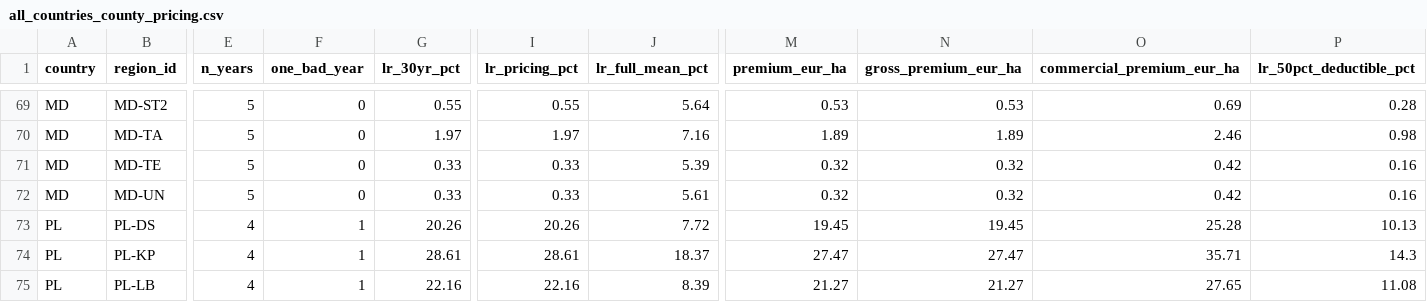
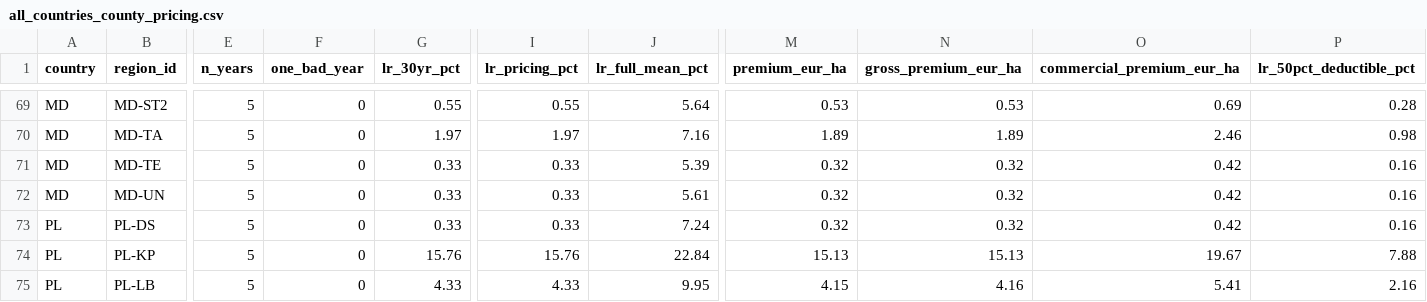
Before and after one commit to digifarmio/wosr, a CSV file: pricing/all_countries_county_pricing.csv, drawn as a sheet; only a part is shown, gaps mark what is left out; the diff covers the shown part only; the diff names each change by its address in the sheet, - before the commit and + after, or states it on an @@ line.

```diff
--- a/pricing/all_countries_county_pricing.csv
+++ b/pricing/all_countries_county_pricing.csv
-E73:E75 (n_years): 4
+E73:E75 (n_years): 5
-F73:F75 (one_bad_year): 1
+F73:F75 (one_bad_year): 0
-G73 (lr_30yr_pct): 20.26
+G73 (lr_30yr_pct): 0.33
-I73 (lr_pricing_pct): 20.26
+I73 (lr_pricing_pct): 0.33
-J73 (lr_full_mean_pct): 7.72
+J73 (lr_full_mean_pct): 7.24
-M73 (premium_eur_ha): 19.45
+M73 (premium_eur_ha): 0.32
-N73 (gross_premium_eur_ha): 19.45
+N73 (gross_premium_eur_ha): 0.32
-O73 (commercial_premium_eur_ha): 25.28
+O73 (commercial_premium_eur_ha): 0.42
-P73 (lr_50pct_deductible_pct): 10.13
+P73 (lr_50pct_deductible_pct): 0.16
-G74 (lr_30yr_pct): 28.61
+G74 (lr_30yr_pct): 15.76
-I74 (lr_pricing_pct): 28.61
+I74 (lr_pricing_pct): 15.76
-J74 (lr_full_mean_pct): 18.37
+J74 (lr_full_mean_pct): 22.84
-M74 (premium_eur_ha): 27.47
+M74 (premium_eur_ha): 15.13
-N74 (gross_premium_eur_ha): 27.47
+N74 (gross_premium_eur_ha): 15.13
-O74 (commercial_premium_eur_ha): 35.71
+O74 (commercial_premium_eur_ha): 19.67
-P74 (lr_50pct_deductible_pct): 14.3
+P74 (lr_50pct_deductible_pct): 7.88
-G75 (lr_30yr_pct): 22.16
+G75 (lr_30yr_pct): 4.33
-I75 (lr_pricing_pct): 22.16
+I75 (lr_pricing_pct): 4.33
-J75 (lr_full_mean_pct): 8.39
+J75 (lr_full_mean_pct): 9.95
-M75 (premium_eur_ha): 21.27
+M75 (premium_eur_ha): 4.15
-N75 (gross_premium_eur_ha): 21.27
+N75 (gross_premium_eur_ha): 4.16
-O75 (commercial_premium_eur_ha): 27.65
+O75 (commercial_premium_eur_ha): 5.41
-P75 (lr_50pct_deductible_pct): 11.08
+P75 (lr_50pct_deductible_pct): 2.16
```
Also changed, not shown: 138 edited cells elsewhere in this file, analysis/PL_summary.csv, analysis/all_countries_summary.csv, 4 other files.
